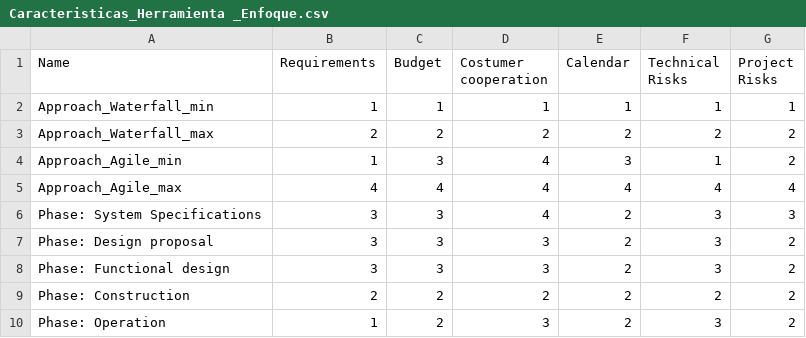
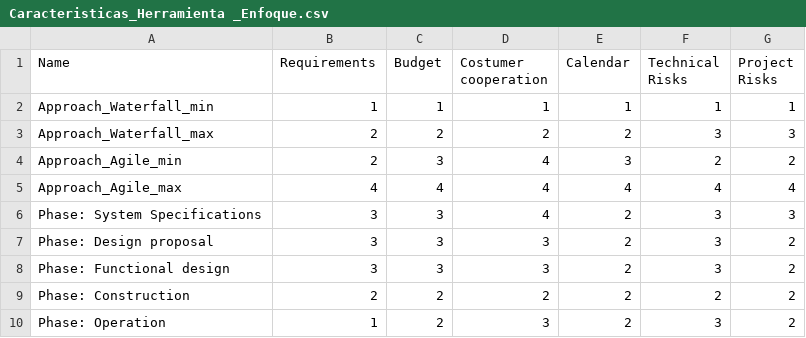
Before and after one commit to ybravoa/ICT-TODAY, a CSV file: Caracteristicas_Herramienta _Enfoque.csv, drawn as a sheet.

Commit message:
Add files via upload

```diff
--- a/Caracteristicas_Herramienta _Enfoque.csv
+++ b/Caracteristicas_Herramienta _Enfoque.csv
@@ -2,4 +2,4 @@
 Approach_Waterfall_min,1,1,1,1,1,1
-Approach_Waterfall_max,2,2,2,2,2,2
-Approach_Agile_min,1,3,4,3,1,2
+Approach_Waterfall_max,2,2,2,2,3,3
+Approach_Agile_min,2,3,4,3,2,2
 Approach_Agile_max,4,4,4,4,4,4
```
